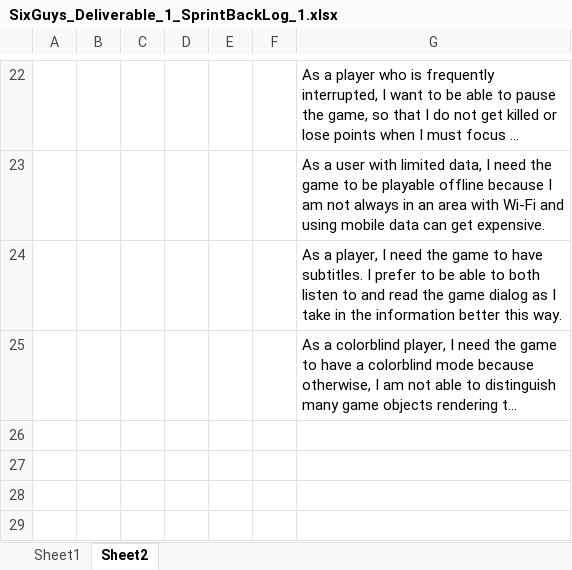
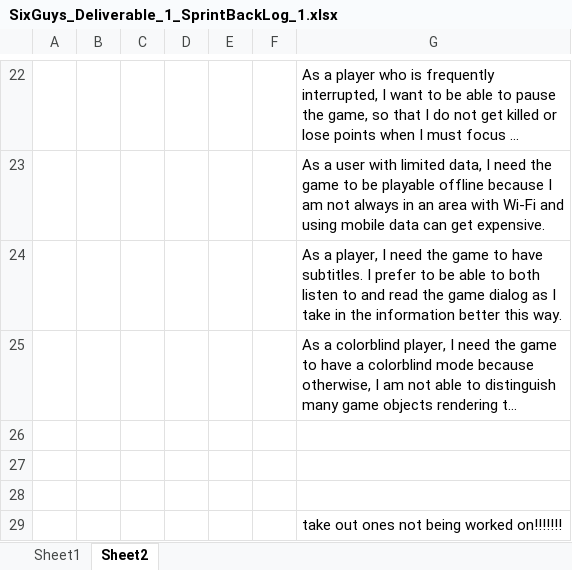
Before and after one commit to Eezby/Project-Burger, an Excel workbook: Documents/Deliverable drafts_&_templates/Deliverable 1/SixGuys_Deliverable_1_SprintBackLog_1.xlsx, sheet Sheet2, drawn as a sheet; only a part is shown, gaps mark what is left out; long unchanged cells end in …; values as stored, in another font and other column widths than the file's, no borders; table styles not drawn; the diff names each change by its address in the sheet, - before the commit and + after, or states it on an @@ line.

```diff
--- a/Documents/Deliverable drafts_&_templates/Deliverable 1/SixGuys_Deliverable_1_SprintBackLog_1.xlsx (sheet Sheet2)
+++ b/Documents/Deliverable drafts_&_templates/Deliverable 1/SixGuys_Deliverable_1_SprintBackLog_1.xlsx (sheet Sheet2)
+row 26: (empty)
+row 27: (empty)
+row 28: (empty)
+row 29:  |  |  |  |  |  | take out ones not being worked on!!!!!!!
```
Also changed, not shown: Documents/Deliverable drafts_&_templates/Deliverable 1/SixGuys_Deliverable_1_ProductBackLog_1.xlsx, 11 other files.
